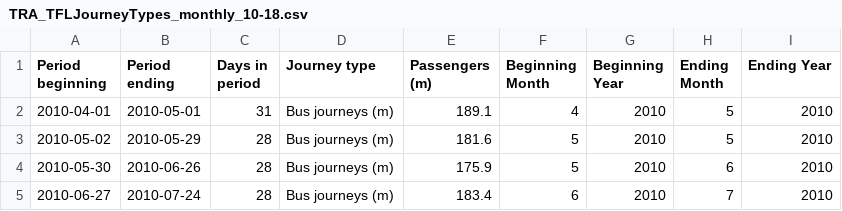
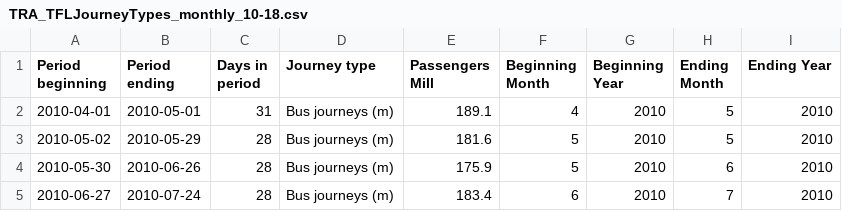
Before and after one commit to count/hackathons, a CSV file: Hackathon1/data/TRA_TFLJourneyTypes_monthly_10-18.csv, drawn as a sheet; only a part is shown.

```diff
--- a/Hackathon1/data/TRA_TFLJourneyTypes_monthly_10-18.csv
+++ b/Hackathon1/data/TRA_TFLJourneyTypes_monthly_10-18.csv
@@ -1,2 +1,2 @@
-Period beginning,Period ending,Days in period,Journey type,Passengers (m),Beginning Month,Beginning Year,Ending Month,Ending Year
+Period beginning,Period ending,Days in period,Journey type,Passengers Mill,Beginning Month,Beginning Year,Ending Month,Ending Year
 2010-04-01,2010-05-01,31,Bus journeys (m),189.1,4,2010,5,2010
```
Also changed, not shown: 1 other file.
